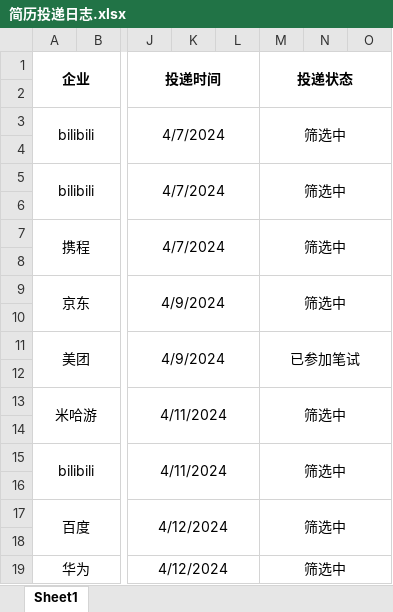
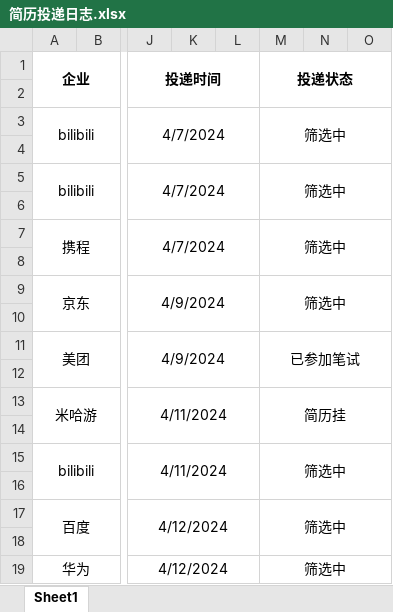
Before and after one commit to travellerPotatoJuice/LearningForWork, an Excel workbook: 简历投递日志.xlsx, sheet Sheet1, drawn as a sheet; only a part is shown, gaps mark what is left out; values as stored, in another font and other column widths than the file's, no borders; the diff names each change by its address in the sheet, - before the commit and + after, or states it on an @@ line.

```diff
--- a/简历投递日志.xlsx (sheet Sheet1)
+++ b/简历投递日志.xlsx (sheet Sheet1)
-M13 (投递状态): 筛选中
+M13 (投递状态): 简历挂
```
Also changed, not shown: 1 other file.
